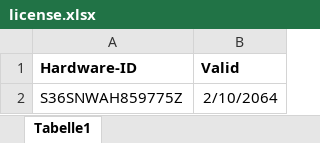
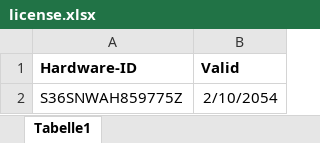
Before and after one commit to matkaise/datahunter_license, an Excel workbook: license.xlsx, sheet Tabelle1, drawn as a sheet; values as stored, in another font and other column widths than the file's, no borders; the diff names each change by its address in the sheet, - before the commit and + after, or states it on an @@ line.

Commit message:
Excel-Datei aktualisiert mit den neuesten Daten

```diff
--- a/license.xlsx (sheet Tabelle1)
+++ b/license.xlsx (sheet Tabelle1)
-B2 (Valid): 2/10/2064
+B2 (Valid): 2/10/2054
```
